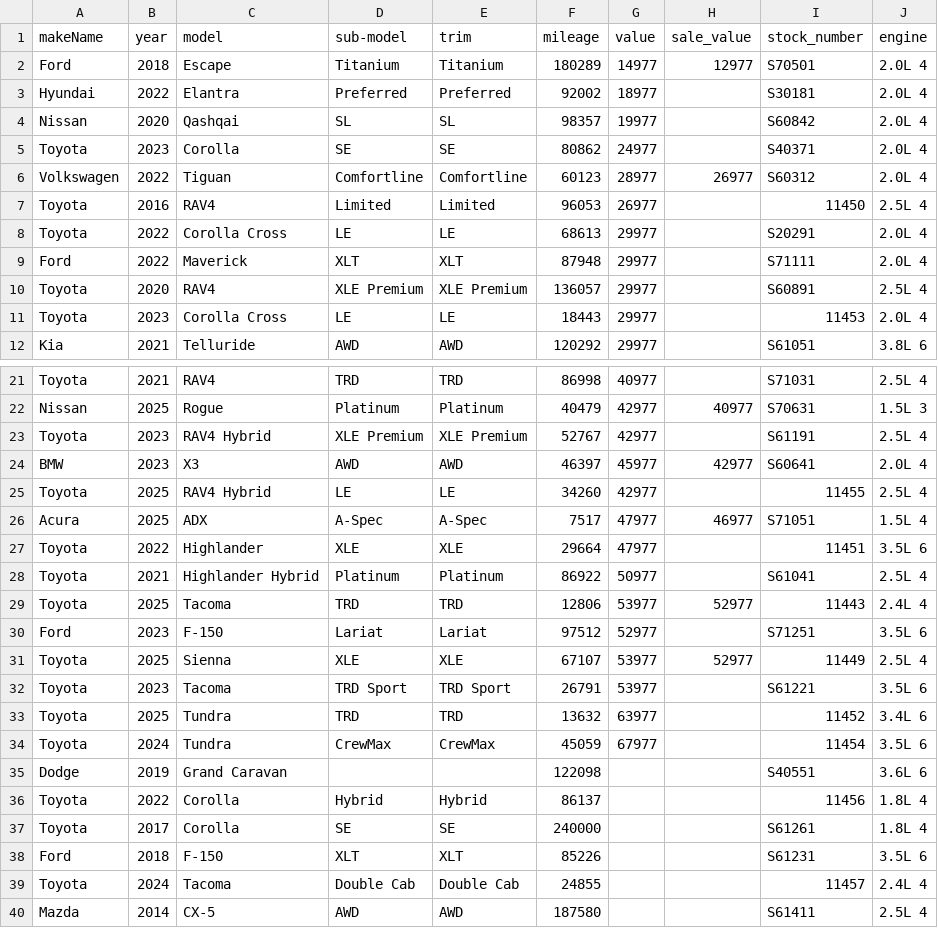
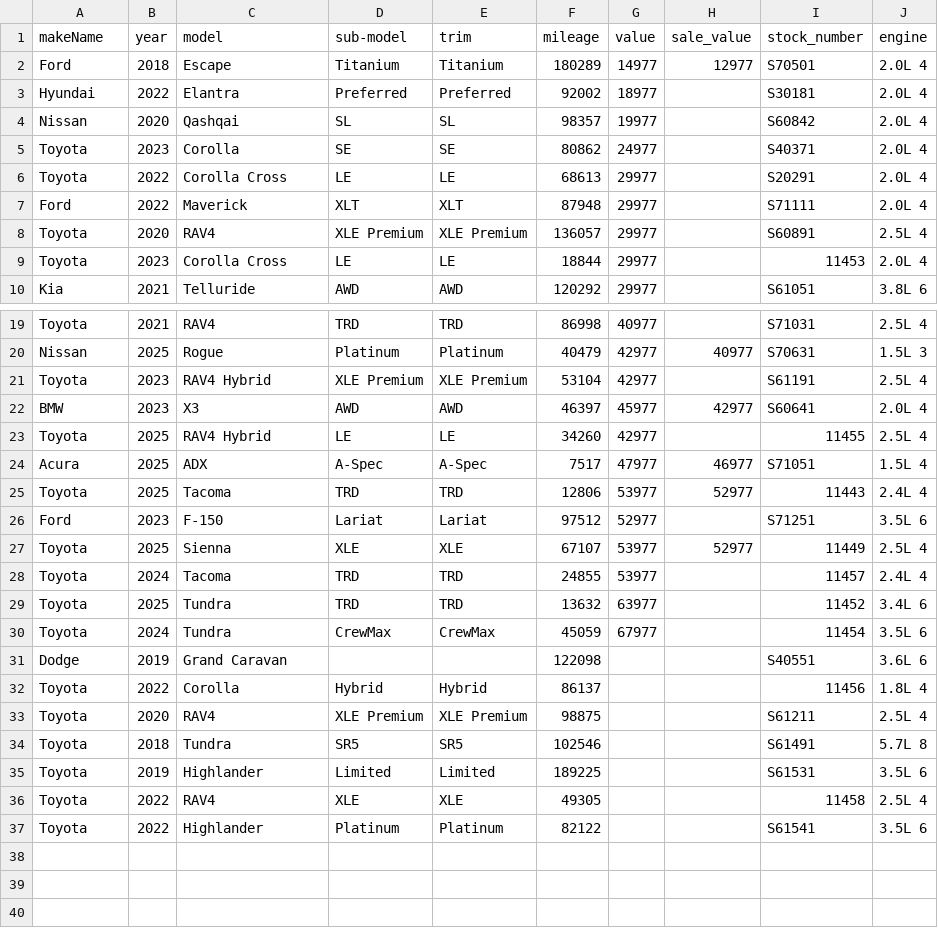
Before and after one commit to monilp28/RDTPDF, a CSV file: public/data/inventory.csv, drawn as a sheet; only a part is shown, gaps mark what is left out.

```diff
--- a/public/data/inventory.csv
+++ b/public/data/inventory.csv
@@ -5,4 +5,2 @@ Nissan,2020,Qashqai,SL,SL,98357,19977,,S60842,2.0L 4
 Toyota,2023,Corolla,SE,SE,80862,24977,,S40371,2.0L 4
-Volkswagen,2022,Tiguan,Comfortline,Comfortline,60123,28977,26977,S60312,2.0L 4
-Toyota,2016,RAV4,Limited,Limited,96053,26977,,11450,2.5L 4
 Toyota,2022,Corolla Cross,LE,LE,68613,29977,,S20291,2.0L 4
@@ -10,3 +8,3 @@ Ford,2022,Maverick,XLT,XLT,87948,29977,,S71111,2.0L 4
 Toyota,2020,RAV4,XLE Premium,XLE Premium,136057,29977,,S60891,2.5L 4
-Toyota,2023,Corolla Cross,LE,LE,18443,29977,,11453,2.0L 4
+Toyota,2023,Corolla Cross,LE,LE,18844,29977,,11453,2.0L 4
 Kia,2021,Telluride,AWD,AWD,120292,29977,,S61051,3.8L 6
@@ -22,3 +20,3 @@ Toyota,2021,RAV4,TRD,TRD,86998,40977,,S71031,2.5L 4
 Nissan,2025,Rogue,Platinum,Platinum,40479,42977,40977,S70631,1.5L 3
-Toyota,2023,RAV4 Hybrid,XLE Premium,XLE Premium,52767,42977,,S61191,2.5L 4
+Toyota,2023,RAV4 Hybrid,XLE Premium,XLE Premium,53104,42977,,S61191,2.5L 4
 BMW,2023,X3,AWD,AWD,46397,45977,42977,S60641,2.0L 4
@@ -26,4 +24,2 @@ Toyota,2025,RAV4 Hybrid,LE,LE,34260,42977,,11455,2.5L 4
 Acura,2025,ADX,A-Spec,A-Spec,7517,47977,46977,S71051,1.5L 4
-Toyota,2022,Highlander,XLE,XLE,29664,47977,,11451,3.5L 6
-Toyota,2021,Highlander Hybrid,Platinum,Platinum,86922,50977,,S61041,2.5L 4
 Toyota,2025,Tacoma,TRD,TRD,12806,53977,52977,11443,2.4L 4
@@ -31,3 +27,3 @@ Ford,2023,F-150,Lariat,Lariat,97512,52977,,S71251,3.5L 6
 Toyota,2025,Sienna,XLE,XLE,67107,53977,52977,11449,2.5L 4
-Toyota,2023,Tacoma,TRD Sport,TRD Sport,26791,53977,,S61221,3.5L 6
+Toyota,2024,Tacoma,TRD,TRD,24855,53977,,11457,2.4L 4
 Toyota,2025,Tundra,TRD,TRD,13632,63977,,11452,3.4L 6
@@ -36,5 +32,6 @@ Dodge,2019,Grand Caravan,,,122098,,,S40551,3.6L 6
 Toyota,2022,Corolla,Hybrid,Hybrid,86137,,,11456,1.8L 4
-Toyota,2017,Corolla,SE,SE,240000,,,S61261,1.8L 4
-Ford,2018,F-150,XLT,XLT,85226,,,S61231,3.5L 6
-Toyota,2024,Tacoma,Double Cab,Double Cab,24855,,,11457,2.4L 4
-Mazda,2014,CX-5,AWD,AWD,187580,,,S61411,2.5L 4
+Toyota,2020,RAV4,XLE Premium,XLE Premium,98875,,,S61211,2.5L 4
+Toyota,2018,Tundra,SR5,SR5,102546,,,S61491,5.7L 8
+Toyota,2019,Highlander,Limited,Limited,189225,,,S61531,3.5L 6
+Toyota,2022,RAV4,XLE,XLE,49305,,,11458,2.5L 4
+Toyota,2022,Highlander,Platinum,Platinum,82122,,,S61541,3.5L 6
```
